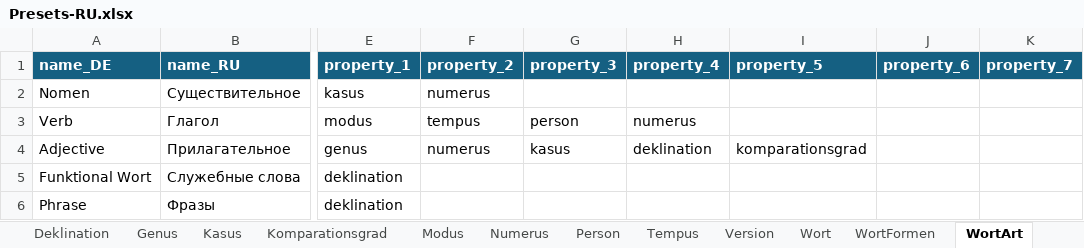
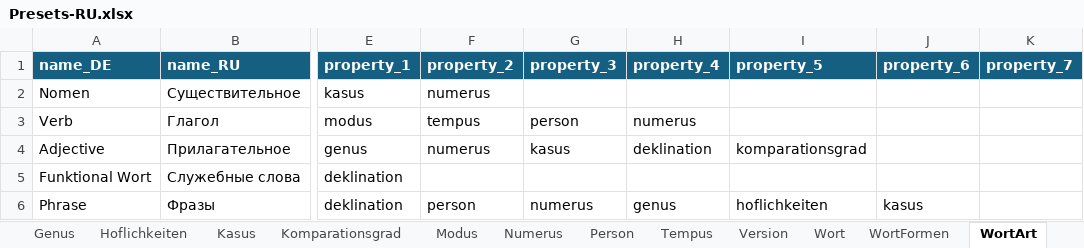
Before and after one commit to AdvancedResearches/AutoLehrer, an Excel workbook: Presets preparation/Presets-RU.xlsx, sheet WortArt, drawn as a sheet; only a part is shown, gaps mark what is left out; values as stored, in another font and other column widths than the file's, no borders; table styles not drawn; the diff names each change by its address in the sheet, - before the commit and + after, or states it on an @@ line.

Commit message:
1.0.4.0: WortBase - expansion - 0

```diff
--- a/Presets preparation/Presets-RU.xlsx (sheet WortArt)
+++ b/Presets preparation/Presets-RU.xlsx (sheet WortArt)
+sheet tab: Hoflichkeiten
-F6 (property_2): (empty)
+F6 (property_2): person
-G6 (property_3): (empty)
+G6 (property_3): numerus
-H6 (property_4): (empty)
+H6 (property_4): genus
-I6 (property_5): (empty)
+I6 (property_5): hoflichkeiten
-J6 (property_6): (empty)
+J6 (property_6): kasus
```
Also changed, not shown: sheet Wort, sheet WortFormen, sheet Version, 1 other file.
